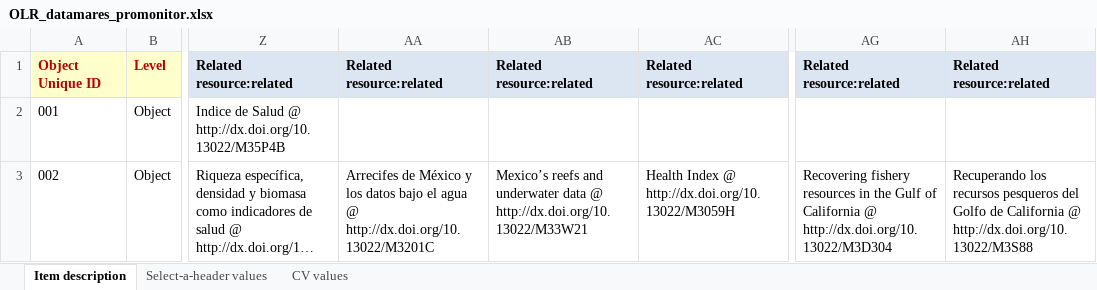
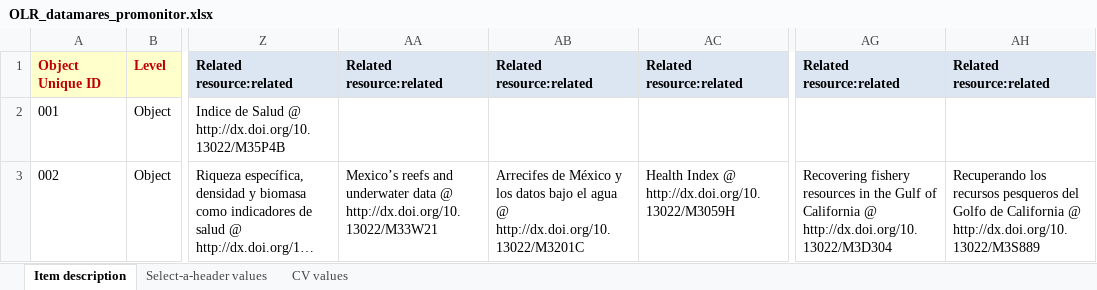
Before and after one commit to remerjohnson/historical-domm, an Excel workbook: datamares/OLR/OLR_datamares_promonitor.xlsx, sheet Item description, drawn as a sheet; only a part is shown, gaps mark what is left out; long unchanged cells end in …; values as stored, in another font and other column widths than the file's, no borders; conditional formats not drawn; the diff names each change by its address in the sheet, - before the commit and + after, or states it on an @@ line.

```diff
--- a/datamares/OLR/OLR_datamares_promonitor.xlsx (sheet Item description)
+++ b/datamares/OLR/OLR_datamares_promonitor.xlsx (sheet Item description)
-AA3: Arrecifes de México y los datos bajo el agua @ http://dx.doi.org/10.13022/M3201C
+AA3: Mexico’s reefs and underwater data @ http://dx.doi.org/10.13022/M33W21
-AB3: Mexico’s reefs and underwater data @ http://dx.doi.org/10.13022/M33W21
+AB3: Arrecifes de México y los datos bajo el agua @ http://dx.doi.org/10.13022/M3201C
-AH3: …California @ http://dx.doi.org/10.13022/M3S88
+AH3: …California @ http://dx.doi.org/10.13022/M3S889
```
Also changed, not shown: datamares/OLR/OLR_datamares_ecosystems.xlsx.
